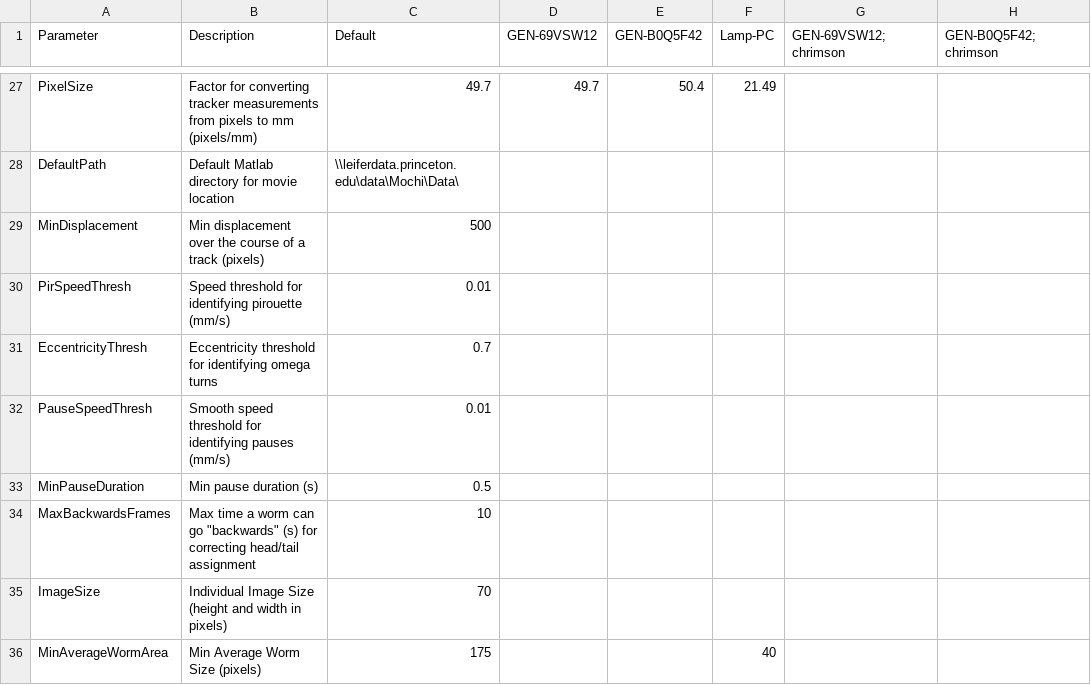
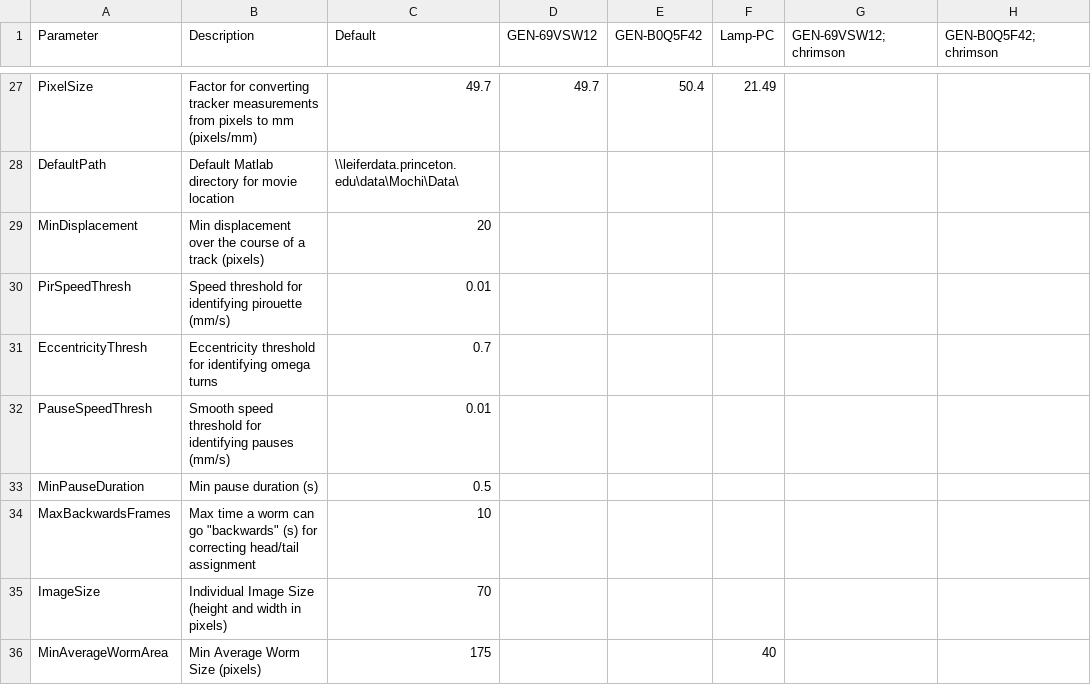
Before and after one commit to Kevin-Sean-Chen/leifer-Behavior-Triggered-Averaging-Tracker-new, a CSV file: parameters.csv, drawn as a sheet; only a part is shown, gaps mark what is left out; the diff names each change by its address in the sheet, - before the commit and + after, or states it on an @@ line.

```diff
--- a/parameters.csv
+++ b/parameters.csv
-C29 (Default): 500
+C29 (Default): 20
```
Also changed, not shown: 8 other files.
